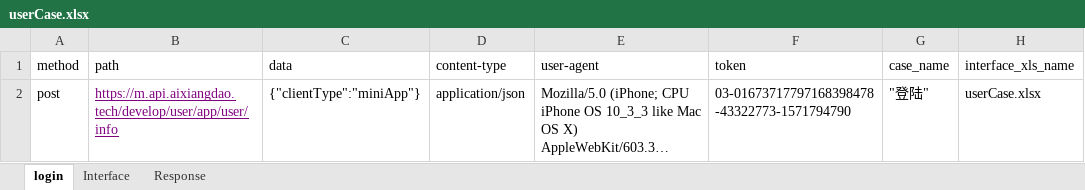
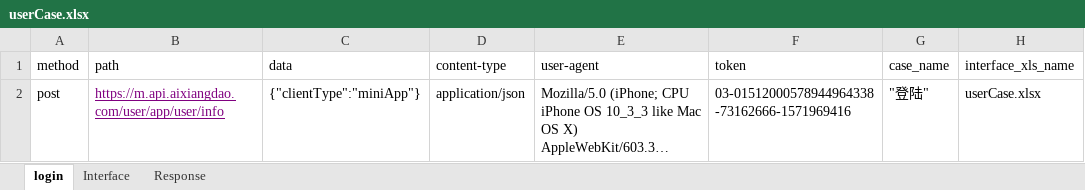
Before and after one commit to AutomatedTestingChiefSoftwareArchitect/Weidadehanghaihoubanduan, an Excel workbook: interfaceTest/testFile/userCase.xlsx, sheet login, drawn as a sheet; only a part is shown; long unchanged cells end in …; values as stored, in another font and other column widths than the file's, no borders; the diff names each change by its address in the sheet, - before the commit and + after, or states it on an @@ line.

```diff
--- a/interfaceTest/testFile/userCase.xlsx (sheet login)
+++ b/interfaceTest/testFile/userCase.xlsx (sheet login)
-B2 (path): https://m.api.aixiangdao.tech/develop/user/app/user/info
+B2 (path): https://m.api.aixiangdao.com/user/app/user/info
-F2 (token): 03-01673717797168398478-43322773-1571794790
+F2 (token): 03-01512000578944964338-73162666-1571969416
```
Also changed, not shown: sheet Interface, 4 other files.
